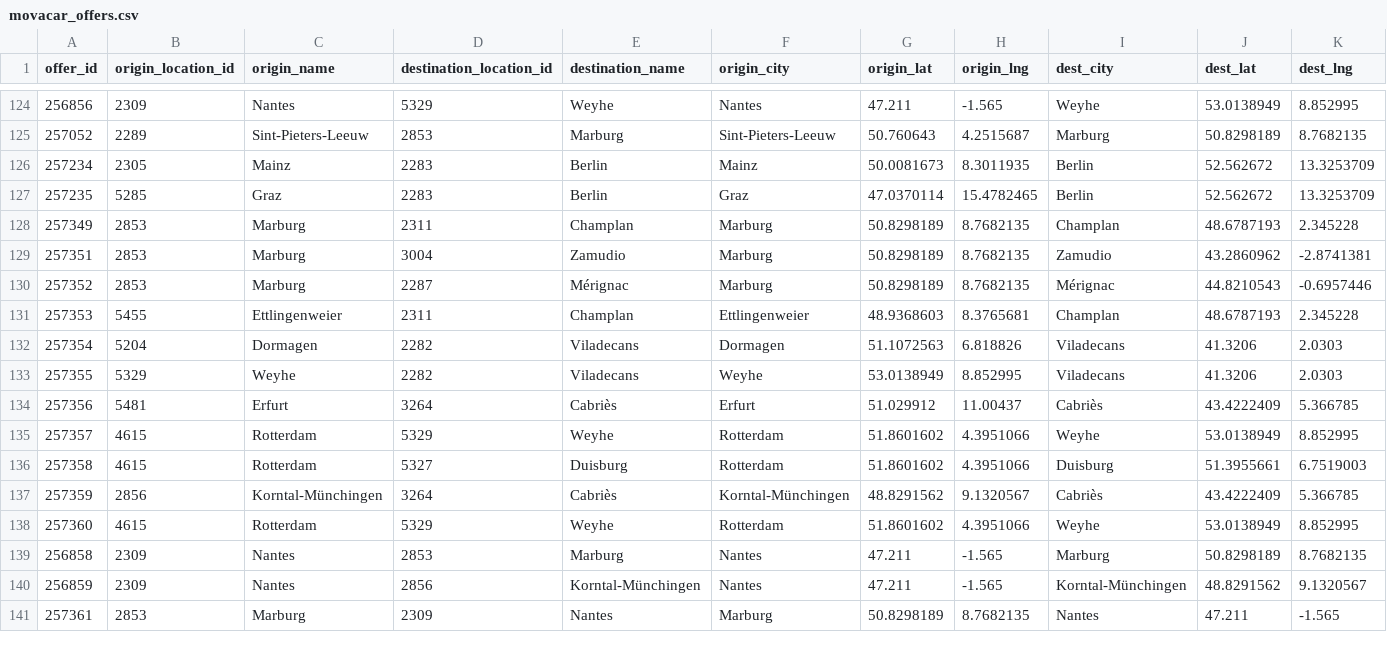
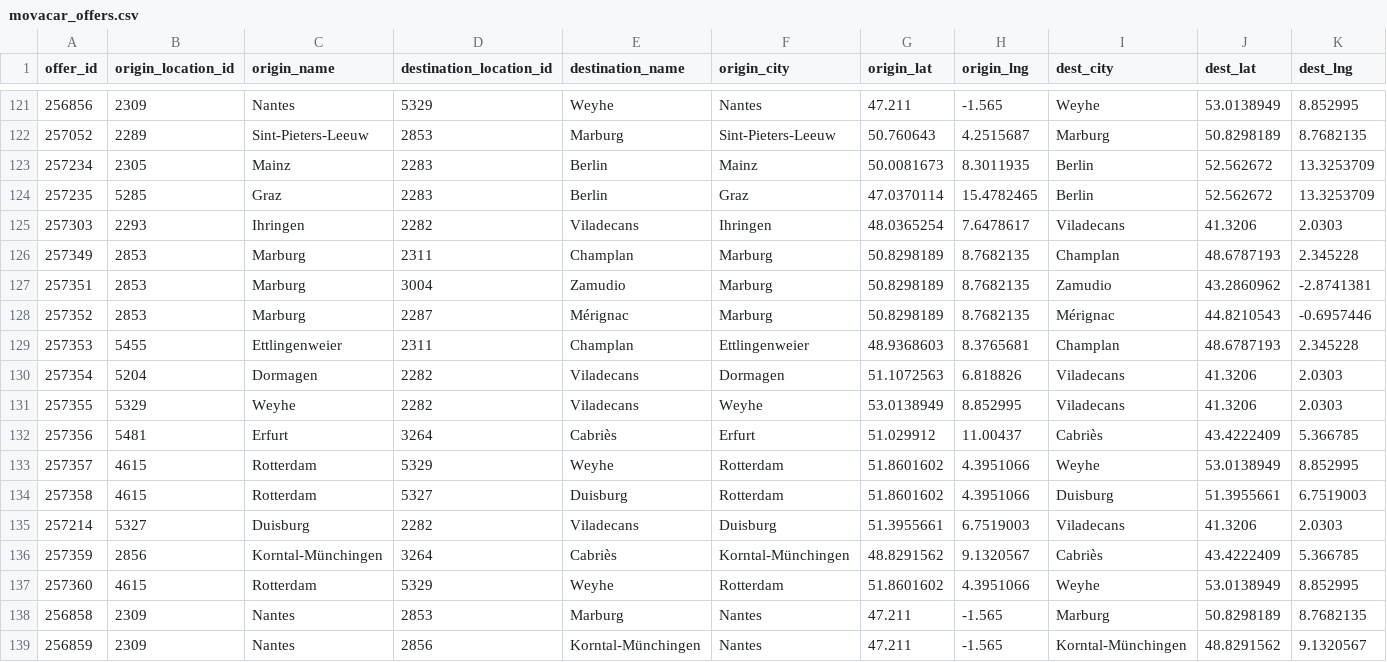
Before and after one commit to zbtwzwht8z-cloud/eurokaefer, a CSV file: data/movacar_offers.csv, drawn as a sheet; only a part is shown, gaps mark what is left out; the shorter side is filled out with more unchanged rows; rows hold the shown columns only; the diff covers the shown part only; the diff names each change by its address in the sheet, - before the commit and + after, or states it on an @@ line.

```diff
--- a/data/movacar_offers.csv
+++ b/data/movacar_offers.csv
+row 125: 257303 | 2293 | Ihringen | 2282 | Viladecans | Ihringen | 48.0365254 | 7.6478617 | Viladecans | 41.3206 | 2.0303
+row 135: 257214 | 5327 | Duisburg | 2282 | Viladecans | Duisburg | 51.3955661 | 6.7519003 | Viladecans | 41.3206 | 2.0303
```
Also changed, not shown: 1 added row and 6 removed rows elsewhere in this file, 1 other file.
